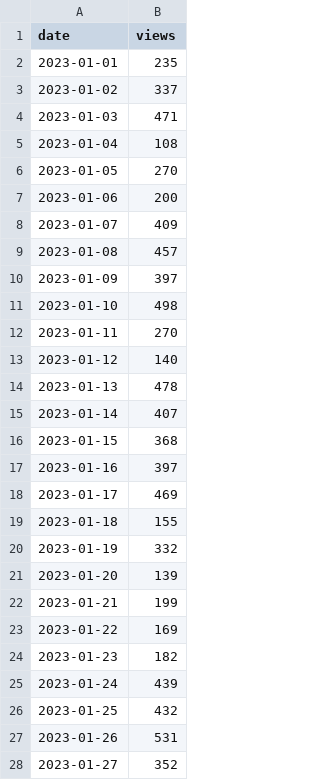
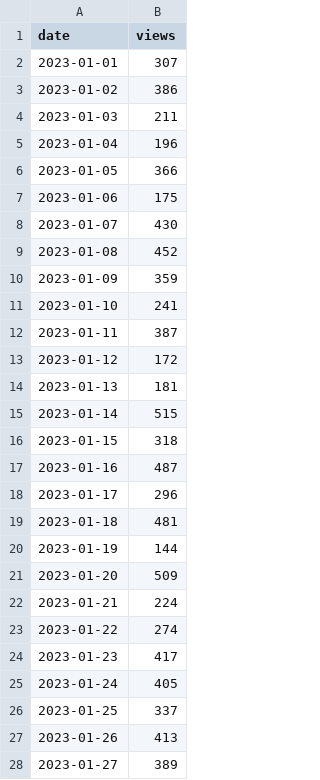
Before and after one commit to Chalke-Aayush-15/Test_ChronoCast, a CSV file: backend/chronocast_api/media/datasets/test_data.csv, drawn as a sheet; only a part is shown; the diff covers the shown part only.

```diff
--- a/backend/chronocast_api/media/datasets/test_data.csv
+++ b/backend/chronocast_api/media/datasets/test_data.csv
@@ -1,28 +1,28 @@
 date,views
-2023-01-01,235
-2023-01-02,337
-2023-01-03,471
-2023-01-04,108
-2023-01-05,270
-2023-01-06,200
-2023-01-07,409
-2023-01-08,457
-2023-01-09,397
-2023-01-10,498
-2023-01-11,270
-2023-01-12,140
-2023-01-13,478
-2023-01-14,407
-2023-01-15,368
-2023-01-16,397
-2023-01-17,469
-2023-01-18,155
-2023-01-19,332
-2023-01-20,139
-2023-01-21,199
-2023-01-22,169
-2023-01-23,182
-2023-01-24,439
-2023-01-25,432
-2023-01-26,531
-2023-01-27,352
+2023-01-01,307
+2023-01-02,386
+2023-01-03,211
+2023-01-04,196
+2023-01-05,366
+2023-01-06,175
+2023-01-07,430
+2023-01-08,452
+2023-01-09,359
+2023-01-10,241
+2023-01-11,387
+2023-01-12,172
+2023-01-13,181
+2023-01-14,515
+2023-01-15,318
+2023-01-16,487
+2023-01-17,296
+2023-01-18,481
+2023-01-19,144
+2023-01-20,509
+2023-01-21,224
+2023-01-22,274
+2023-01-23,417
+2023-01-24,405
+2023-01-25,337
+2023-01-26,413
+2023-01-27,389
```
Also changed, not shown: 73 edited cells elsewhere in this file, 14 other files.
